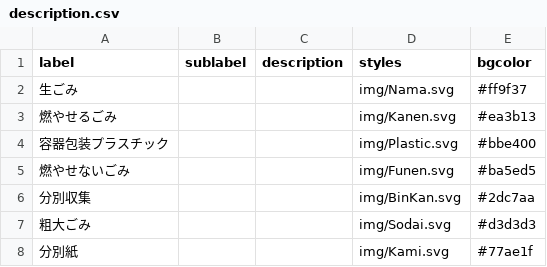
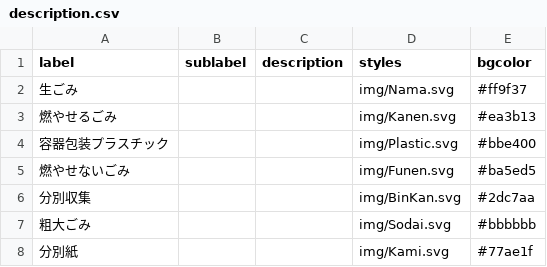
Before and after one commit to MilkRich/5374, a CSV file: data/description.csv, drawn as a sheet.

Commit message:
Update description.csv

```diff
--- a/data/description.csv
+++ b/data/description.csv
@@ -6,3 +6,3 @@ label,sublabel,description,styles,bgcolor
 分別収集,,,img/BinKan.svg,#2dc7aa
-粗大ごみ,,,img/Sodai.svg,#d3d3d3
+粗大ごみ,,,img/Sodai.svg,#bbbbbb
 分別紙,,,img/Kami.svg,#77ae1f
```
